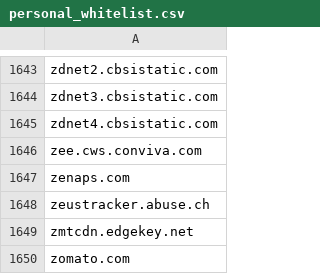
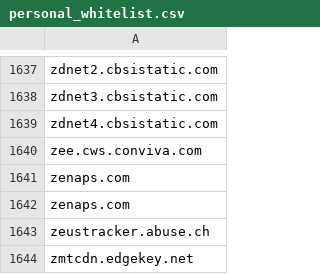
Before and after one commit to aidriven/adwhitelist, a CSV file: personal_whitelist.csv, drawn as a sheet; only a part is shown, gaps mark what is left out; the shorter side is filled out with more unchanged rows; the diff covers the shown part only; the diff names each change by its address in the sheet, - before the commit and + after, or states it on an @@ line.

```diff
--- a/personal_whitelist.csv
+++ b/personal_whitelist.csv
+row 1641: zenaps.com
```
Also changed, not shown: 6 removed rows elsewhere in this file.
